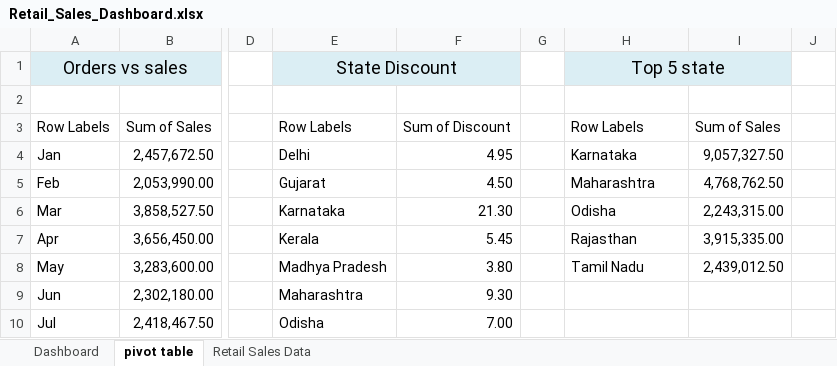
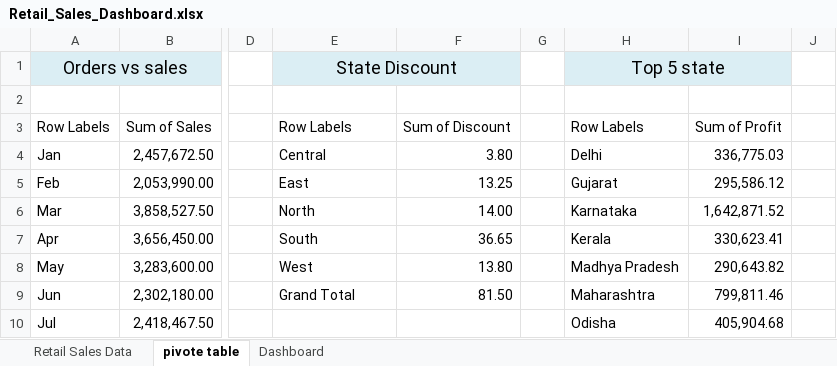
Before and after one commit to spoortikorimath-svg/DA-Project, an Excel workbook: Excel Project/Retail_Sales_Dashboard.xlsx, sheet pivote table, drawn as a sheet; only a part is shown, gaps mark what is left out; values as stored, in another font and other column widths than the file's, no borders; the diff covers the shown part only; the diff names each change by its address in the sheet, - before the commit and + after, or states it on an @@ line.

```diff
--- a/Excel Project/Retail_Sales_Dashboard.xlsx (sheet pivote table)
+++ b/Excel Project/Retail_Sales_Dashboard.xlsx (sheet pivote table)
-sheet tab: pivot table
+sheet tab: pivote table
@@ sheet tab order changed: Retail Sales Data | pivote table | Dashboard @@
-I3: Sum of Sales
+I3: Sum of Profit
-E4: Delhi
+E4: Central
-F4: 4.95
+F4: 3.80
-H4: Karnataka
+H4: Delhi
-I4: 9,057,327.50
+I4: 336,775.03
-E5: Gujarat
+E5: East
-F5: 4.50
+F5: 13.25
-H5: Maharashtra
+H5: Gujarat
-I5: 4,768,762.50
+I5: 295,586.12
-E6: Karnataka
+E6: North
-F6: 21.30
+F6: 14.00
-H6: Odisha
+H6: Karnataka
-I6: 2,243,315.00
+I6: 1,642,871.52
-E7: Kerala
+E7: South
-F7: 5.45
+F7: 36.65
-H7: Rajasthan
+H7: Kerala
-I7: 3,915,335.00
+I7: 330,623.41
-E8: Madhya Pradesh
+E8: West
-F8: 3.80
+F8: 13.80
-H8: Tamil Nadu
+H8: Madhya Pradesh
-I8: 2,439,012.50
+I8: 290,643.82
-E9: Maharashtra
+E9: Grand Total
-F9: 9.30
+F9: 81.50
-H9: (empty)
+H9: Maharashtra
-I9: (empty)
+I9: 799,811.46
-E10: Odisha
+E10: (empty)
-F10: 7.00
+F10: (empty)
-H10: (empty)
+H10: Odisha
-I10: (empty)
+I10: 405,904.68
```
Also changed, not shown: 22 edited cells elsewhere in this sheet, sheet Dashboard, hidden cells, charts or pictures, Excel Project/HR Emolyee Dashboard.xlsx.
